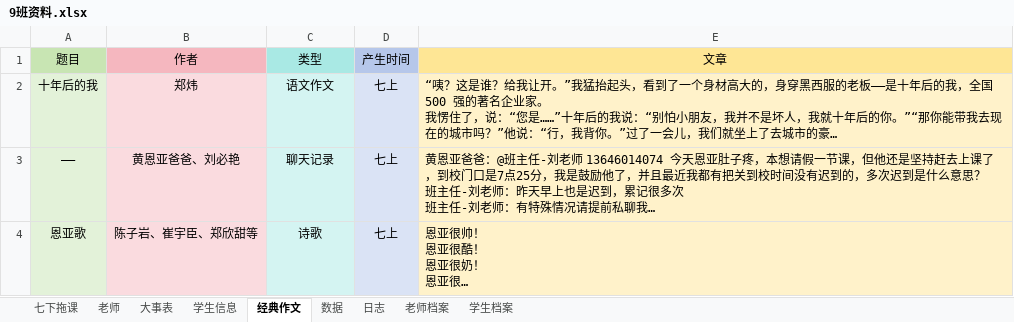
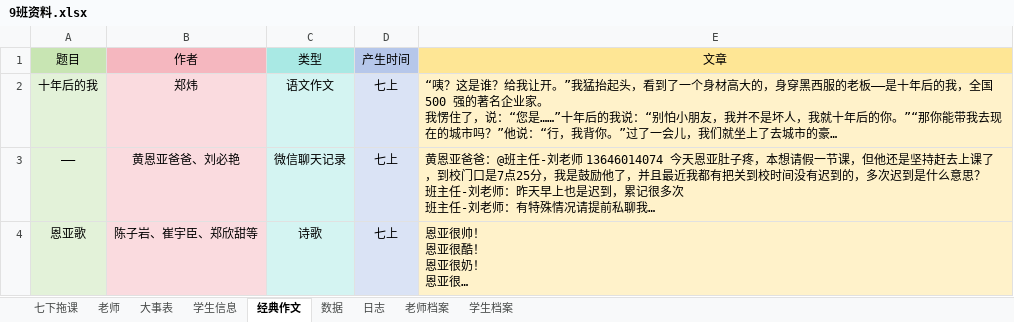
Before and after one commit to dsywy1698/dsywy1698.github.io, an Excel workbook: c/9班资料.xlsx, sheet 经典作文, drawn as a sheet; long unchanged cells end in …; values as stored, in another font and other column widths than the file's, no borders; the diff names each change by its address in the sheet, - before the commit and + after, or states it on an @@ line.

```diff
--- a/c/9班资料.xlsx (sheet 经典作文)
+++ b/c/9班资料.xlsx (sheet 经典作文)
-C3 (类型): 聊天记录
+C3 (类型): 微信聊天记录
```
Also changed, not shown: sheet 七下拖课, sheet 学生信息, sheet 老师, 9 other files.
